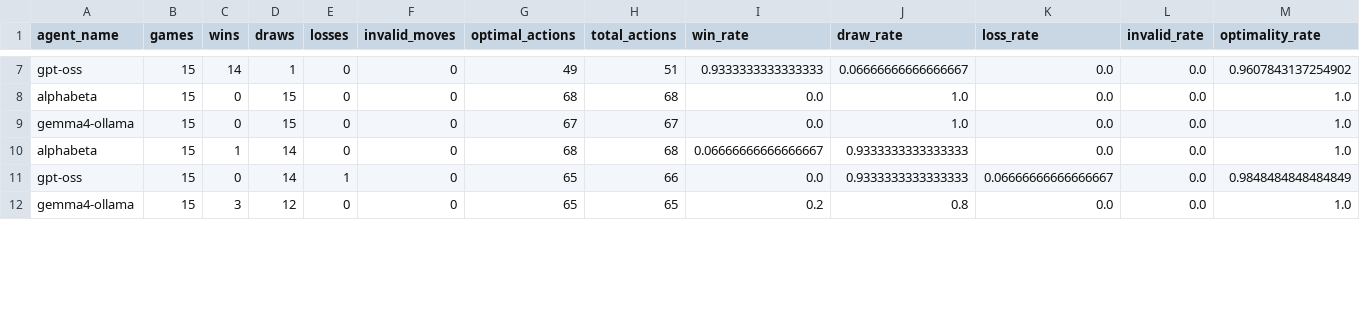
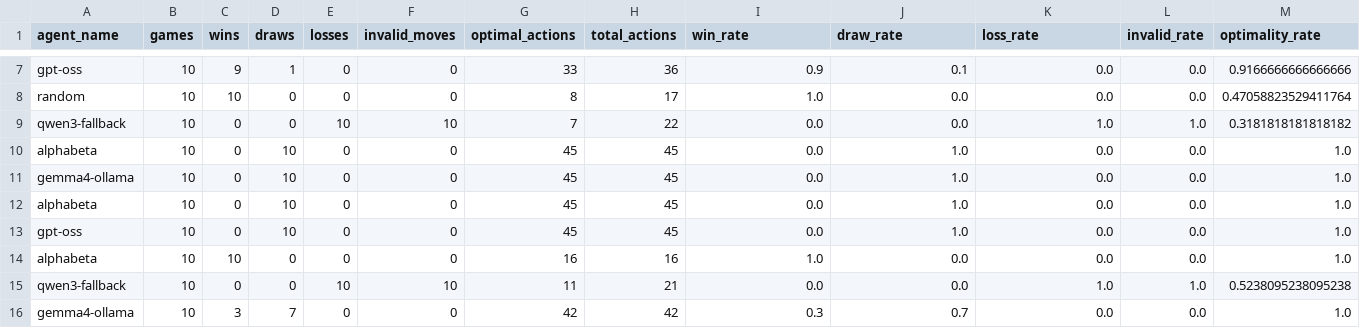
Before and after one commit to gdubbs100/LLMs_and_tictactoe, a CSV file: runs/tournament-3x3/pair_stats.csv, drawn as a sheet; only a part is shown, gaps mark what is left out; addresses are those after the commit; rows hold the shown columns only; the diff covers the shown part only; the diff names each change by its address in the sheet, - before the commit and + after, or states it on an @@ line.

```diff
--- a/runs/tournament-3x3/pair_stats.csv
+++ b/runs/tournament-3x3/pair_stats.csv
-B7 (games): 15
+B7 (games): 10
-C7 (wins): 14
+C7 (wins): 9
-G7 (optimal_actions): 49
+G7 (optimal_actions): 33
-H7 (total_actions): 51
+H7 (total_actions): 36
-I7 (win_rate): 0.9333333333333333
+I7 (win_rate): 0.9
-J7 (draw_rate): 0.06666666666666667
+J7 (draw_rate): 0.1
-M7 (optimality_rate): 0.9607843137254902
+M7 (optimality_rate): 0.9166666666666666
+row 8: random | 10 | 10 | 0 | 0 | 0 | 8 | 17 | 1.0 | 0.0 | 0.0 | 0.0 | 0.47058823529411764
+row 9: qwen3-fallback | 10 | 0 | 0 | 10 | 10 | 7 | 22 | 0.0 | 0.0 | 1.0 | 1.0 | 0.3181818181818182
-B10:B13 (games): 15
+B10:B13 (games): 10
-D10:D11 (draws): 15
+D10:D11 (draws): 10
-G10 (optimal_actions): 68
+G10 (optimal_actions): 45
-H10 (total_actions): 68
+H10 (total_actions): 45
-G11 (optimal_actions): 67
+G11 (optimal_actions): 45
-H11 (total_actions): 67
+H11 (total_actions): 45
-C12 (wins): 1
+C12 (wins): 0
-D12:D13 (draws): 14
+D12:D13 (draws): 10
-G12 (optimal_actions): 68
+G12 (optimal_actions): 45
-H12 (total_actions): 68
+H12 (total_actions): 45
-I12 (win_rate): 0.06666666666666667
+I12 (win_rate): 0.0
-J12:J13 (draw_rate): 0.9333333333333333
+J12:J13 (draw_rate): 1.0
-E13 (losses): 1
+E13 (losses): 0
-G13 (optimal_actions): 65
+G13 (optimal_actions): 45
-H13 (total_actions): 66
+H13 (total_actions): 45
-K13 (loss_rate): 0.06666666666666667
+K13 (loss_rate): 0.0
-M13 (optimality_rate): 0.9848484848484849
+M13 (optimality_rate): 1.0
+row 14: alphabeta | 10 | 10 | 0 | 0 | 0 | 16 | 16 | 1.0 | 0.0 | 0.0 | 0.0 | 1.0
+row 15: qwen3-fallback | 10 | 0 | 0 | 10 | 10 | 11 | 21 | 0.0 | 0.0 | 1.0 | 1.0 | 0.5238095238095238
-B16 (games): 15
+B16 (games): 10
-D16 (draws): 12
+D16 (draws): 7
-G16 (optimal_actions): 65
+G16 (optimal_actions): 42
-H16 (total_actions): 65
+H16 (total_actions): 42
-I16 (win_rate): 0.2
+I16 (win_rate): 0.3
-J16 (draw_rate): 0.8
+J16 (draw_rate): 0.7
```
Also changed, not shown: 4 added rows and 44 edited cells elsewhere in this file, runs/tournament-3x3/agent_stats.csv, runs/tournament-3x3/rating_history.csv, 31 other files.
